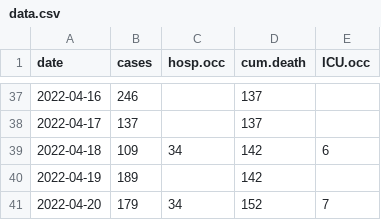
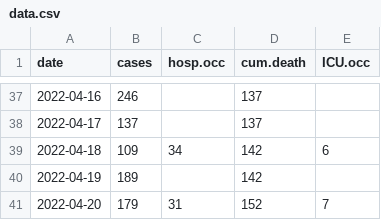
Before and after one commit to ahurford/covid-nl-2022, a CSV file: data.csv, drawn as a sheet; only a part is shown, gaps mark what is left out.

Commit message:
Update data.csv

```diff
--- a/data.csv
+++ b/data.csv
@@ -40,2 +40,2 @@ date, cases, hosp.occ, cum.death, ICU.occ
 2022-04-19,189,,142,
-2022-04-20,179,34,152,7
+2022-04-20,179,31,152,7
```
